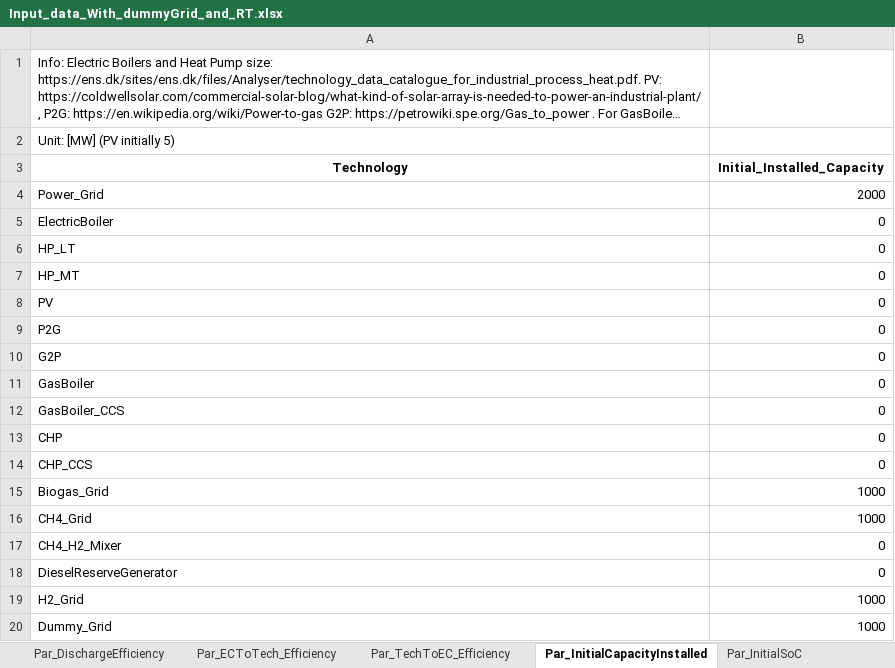
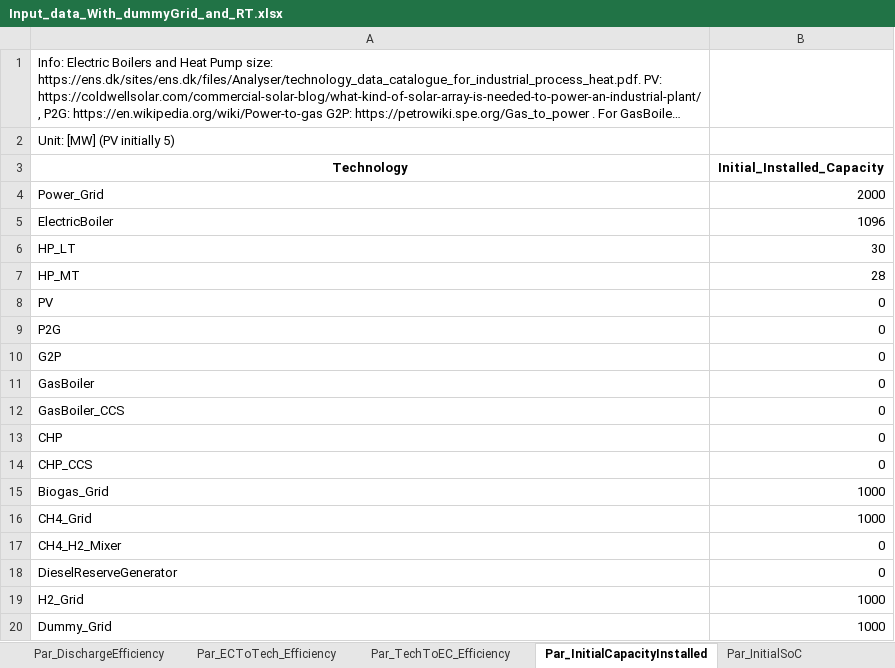
Before and after one commit to Lasseas/Max_case_pulp, an Excel workbook: Input_data_With_dummyGrid_and_RT.xlsx, sheet Par_InitialCapacityInstalled, drawn as a sheet; long unchanged cells end in …; values as stored, in another font and other column widths than the file's, no borders; the diff names each change by its address in the sheet, - before the commit and + after, or states it on an @@ line.

Commit message:
Klar for dummy uten storage

```diff
--- a/Input_data_With_dummyGrid_and_RT.xlsx (sheet Par_InitialCapacityInstalled)
+++ b/Input_data_With_dummyGrid_and_RT.xlsx (sheet Par_InitialCapacityInstalled)
-B5 (Initial_Installed_Capacity): 0
+B5 (Initial_Installed_Capacity): 1096
-B6 (Initial_Installed_Capacity): 0
+B6 (Initial_Installed_Capacity): 30
-B7 (Initial_Installed_Capacity): 0
+B7 (Initial_Installed_Capacity): 28
```
Also changed, not shown: 4 other files.
